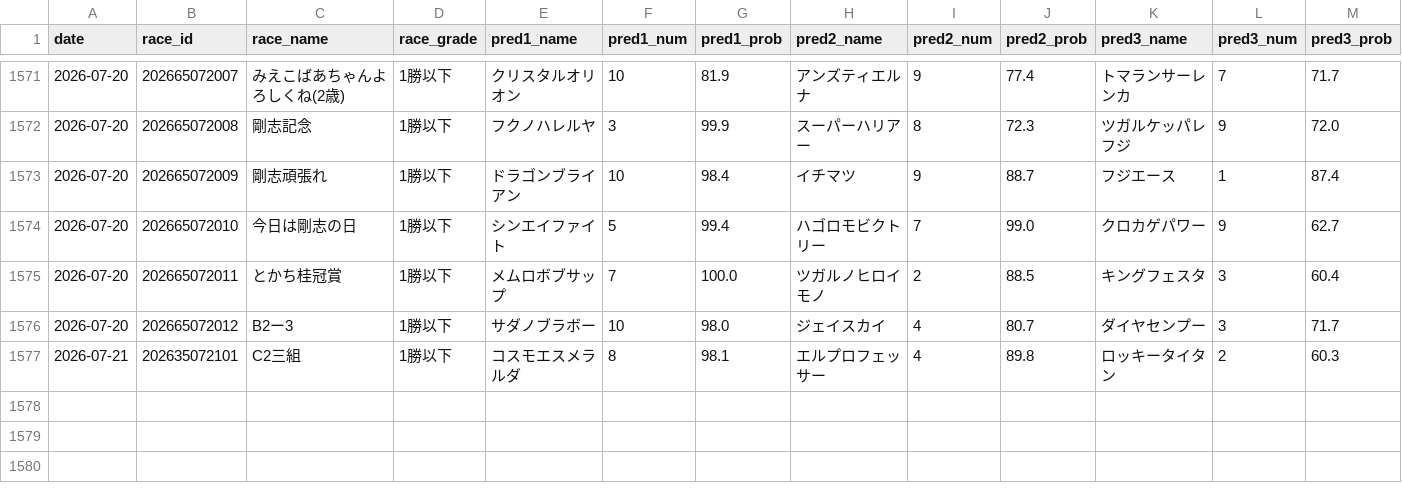
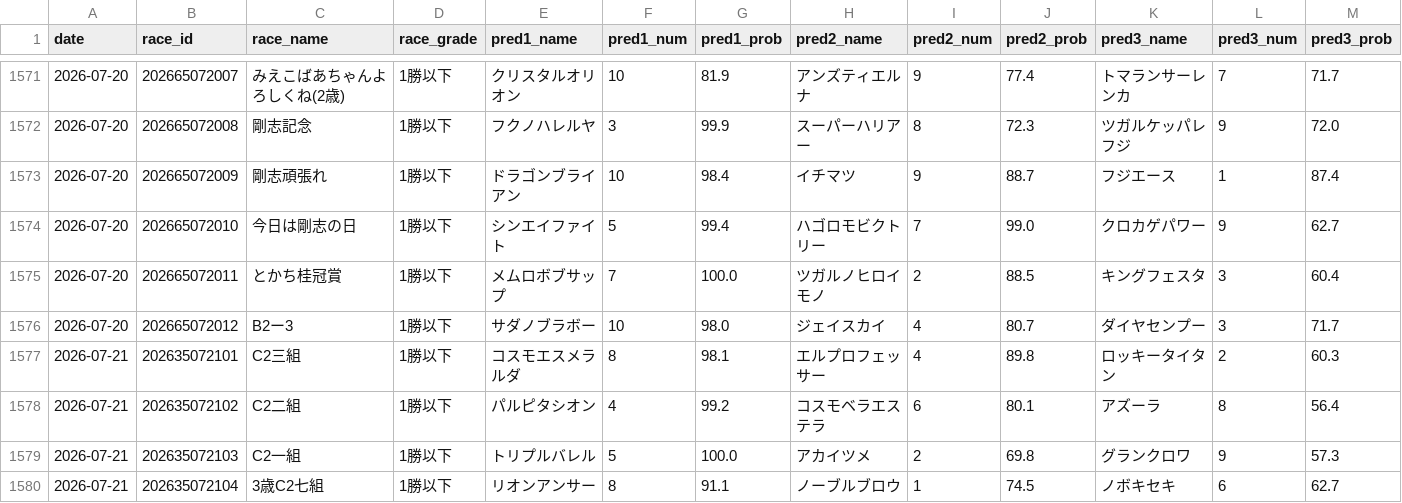
Before and after one commit to yssohrrs206038s-oss/keiba-nar, a CSV file: keiba_predictor/data/results_history.csv, drawn as a sheet; only a part is shown, gaps mark what is left out; rows hold the shown columns only; the diff names each change by its address in the sheet, - before the commit and + after, or states it on an @@ line.

```diff
--- a/keiba_predictor/data/results_history.csv
+++ b/keiba_predictor/data/results_history.csv
+row 1578: 2026-07-21 | 202635072102 | C2二組 | 1勝以下 | パルピタシオン | 4 | 99.2 | コスモベラエステラ | 6 | 80.1 | アズーラ | 8 | 56.4
+row 1579: 2026-07-21 | 202635072103 | C2一組 | 1勝以下 | トリプルバレル | 5 | 100.0 | アカイツメ | 2 | 69.8 | グランクロワ | 9 | 57.3
+row 1580: 2026-07-21 | 202635072104 | 3歳C2七組 | 1勝以下 | リオンアンサー | 8 | 91.1 | ノーブルブロウ | 1 | 74.5 | ノボキセキ | 6 | 62.7
```
